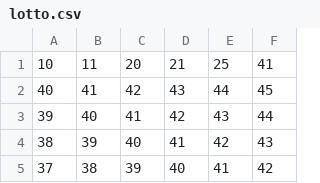
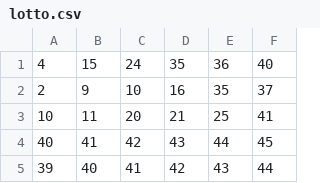
Before and after one commit to bryce0516/algorithm-with-react, a CSV file: node/lotto.csv, drawn as a sheet; only a part is shown; the shorter side is filled out with more unchanged rows; the diff names each change by its address in the sheet, - before the commit and + after, or states it on an @@ line.

```diff
--- a/node/lotto.csv
+++ b/node/lotto.csv
+row 1: 4 | 15 | 24 | 35 | 36 | 40
+row 2: 2 | 9 | 10 | 16 | 35 | 37
```
Also changed, not shown: 1 other file.
